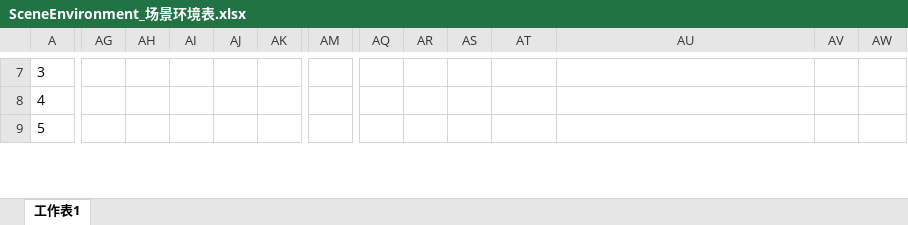
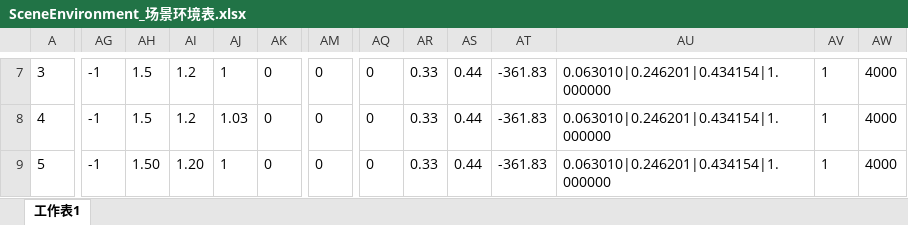
Before and after one commit to mobox-lab/dragonverse, an Excel workbook: dragon-verse/Excels/SceneEnvironment_场景环境表.xlsx, sheet 工作表1, drawn as a sheet; only a part is shown, gaps mark what is left out; values as stored, in another font and other column widths than the file's, no borders; the diff covers the shown part only; the diff names each change by its address in the sheet, - before the commit and + after, or states it on an @@ line.

```diff
--- a/dragon-verse/Excels/SceneEnvironment_场景环境表.xlsx (sheet 工作表1)
+++ b/dragon-verse/Excels/SceneEnvironment_场景环境表.xlsx (sheet 工作表1)
-AG7:AG9: (empty)
+AG7:AG9: -1
-AH7:AH8: (empty)
+AH7:AH8: 1.5
-AI7:AI8: (empty)
+AI7:AI8: 1.2
-AJ7: (empty)
+AJ7: 1
-AK7:AK9: (empty)
+AK7:AK9: 0
-AM7:AM9: (empty)
+AM7:AM9: 0
-AQ7:AQ9: (empty)
+AQ7:AQ9: 0
-AR7:AR9: (empty)
+AR7:AR9: 0.33
-AS7:AS9: (empty)
+AS7:AS9: 0.44
-AT7:AT9: (empty)
+AT7:AT9: -361.83
-AU7:AU9: (empty)
+AU7:AU9: 0.063010|0.246201|0.434154|1.000000
-AV7:AV9: (empty)
+AV7:AV9: 1
-AW7:AW9: (empty)
+AW7:AW9: 4000
-AJ8: (empty)
+AJ8: 1.03
-AH9: (empty)
+AH9: 1.50
-AI9: (empty)
+AI9: 1.20
-AJ9: (empty)
+AJ9: 1
```
Also changed, not shown: 125 edited cells elsewhere in this sheet, dragon-verse/Excels/Scene_场景表.xlsx, 2 other files.
